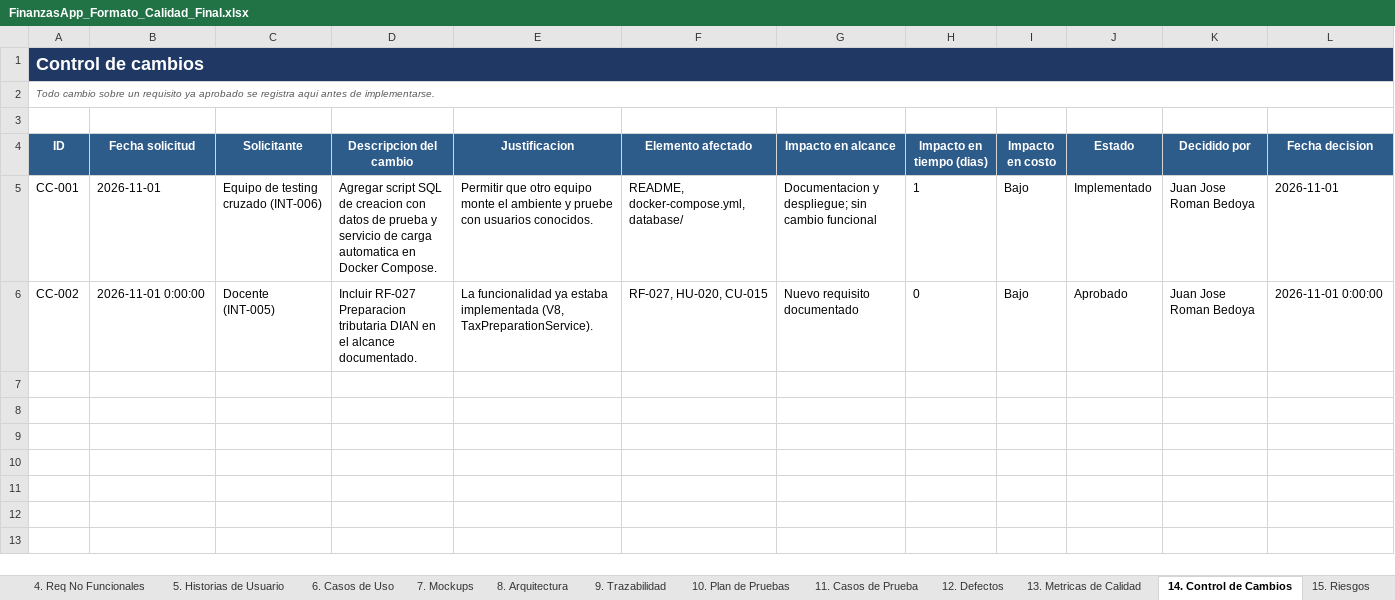
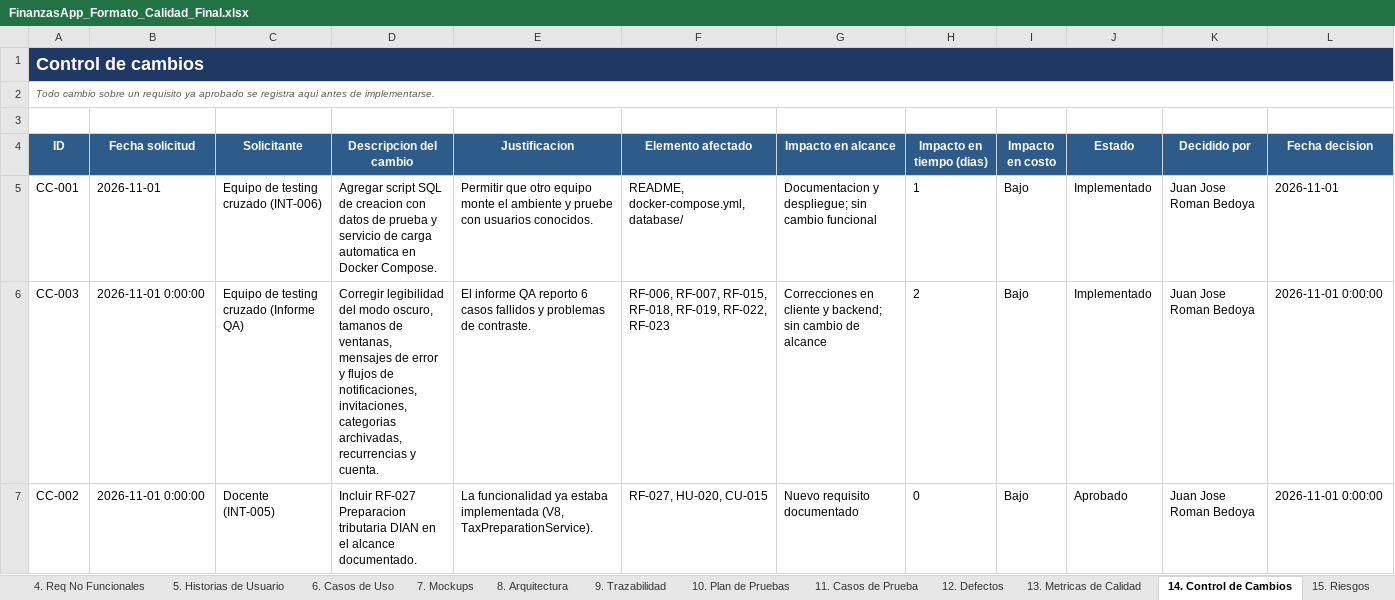
Before and after one commit to juan2052H/FinanzasApp, an Excel workbook: calidad_U/FinanzasApp_Formato_Calidad_Final.xlsx, sheet 14. Control de Cambios, drawn as a sheet; values as stored, in another font and other column widths than the file's, no borders; the diff names each change by its address in the sheet, - before the commit and + after, or states it on an @@ line.

```diff
--- a/calidad_U/FinanzasApp_Formato_Calidad_Final.xlsx (sheet 14. Control de Cambios)
+++ b/calidad_U/FinanzasApp_Formato_Calidad_Final.xlsx (sheet 14. Control de Cambios)
+row 6: CC-003 | 2026-11-01 0:00:00 | Equipo de testing cruzado (Informe QA) | Corregir legibilidad del modo oscuro, tamanos de ventanas, mensajes de error y flujos de notificaciones, invitaciones, categorias archivadas, recurrencias y cuenta. | El informe QA reporto 6 casos fallidos y problemas de contraste. | RF-006, RF-007, RF-015, RF-018, RF-019, RF-022, RF-023 | Correcciones en cliente y backend; sin cambio de alcance | 2 | Bajo | Implementado | Juan Jose Roman Bedoya | 2026-11-01 0:00:00
```
Also changed, not shown: sheet 12. Defectos, sheet 11. Casos de Prueba, sheet 10. Plan de Pruebas, 27 other files.
